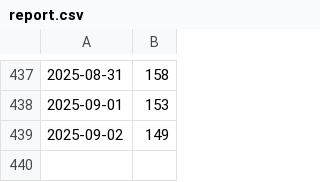
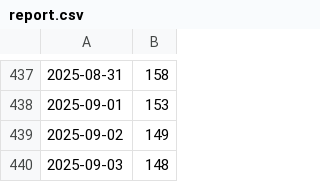
Before and after one commit to fireinrain/nice-to-see-you, a CSV file: report.csv, drawn as a sheet; only a part is shown, gaps mark what is left out.

```diff
--- a/report.csv
+++ b/report.csv
@@ -439 +439,2 @@
 2025-09-02,149
+2025-09-03,148
```
Also changed, not shown: 1 other file.
